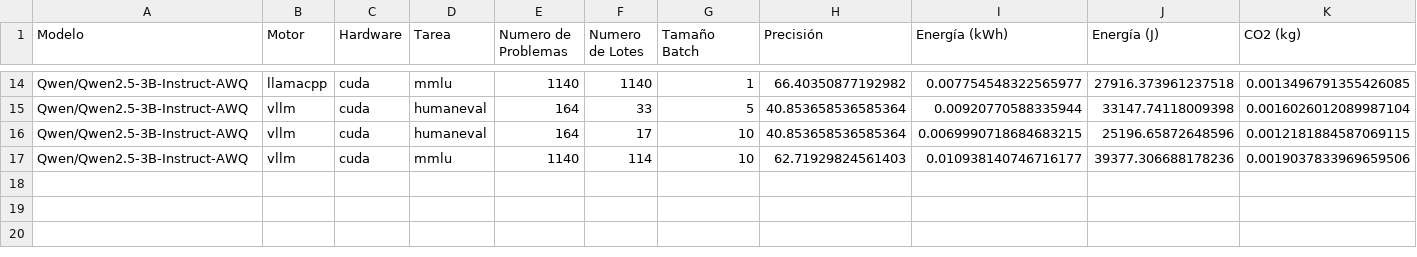
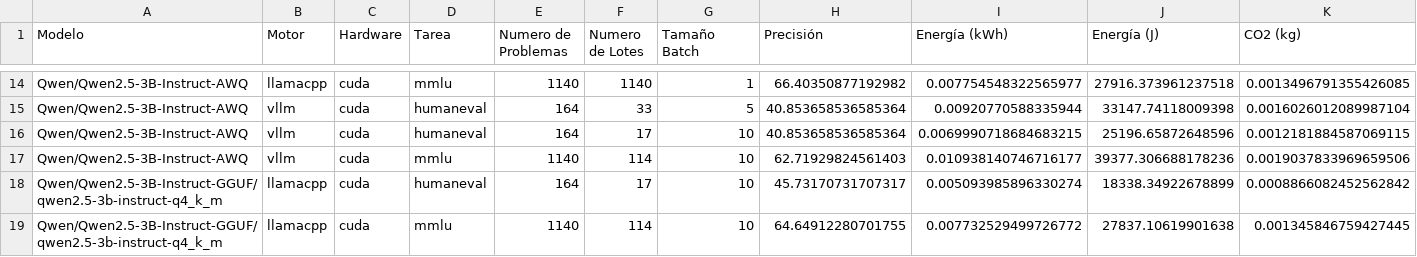
Before and after one commit to alejandroldz/LLM-Energy-Benchmark, a CSV file: resultados.csv, drawn as a sheet; only a part is shown, gaps mark what is left out; rows hold the shown columns only; the diff names each change by its address in the sheet, - before the commit and + after, or states it on an @@ line.

```diff
--- a/resultados.csv
+++ b/resultados.csv
+row 18: Qwen/Qwen2.5-3B-Instruct-GGUF/qwen2.5-3b-instruct-q4_k_m | llamacpp | cuda | humaneval | 164 | 17 | 10 | 45.73170731707317 | 0.005093985896330274 | 18338.34922678899 | 0.0008866082452562842
+row 19: Qwen/Qwen2.5-3B-Instruct-GGUF/qwen2.5-3b-instruct-q4_k_m | llamacpp | cuda | mmlu | 1140 | 114 | 10 | 64.64912280701755 | 0.007732529499726772 | 27837.10619901638 | 0.001345846759427445
```
Also changed, not shown: emissions.csv, 3 other files.
